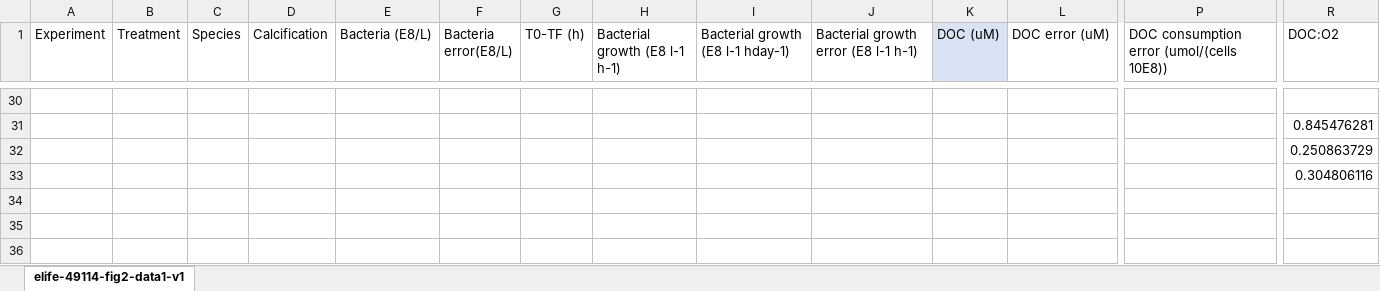
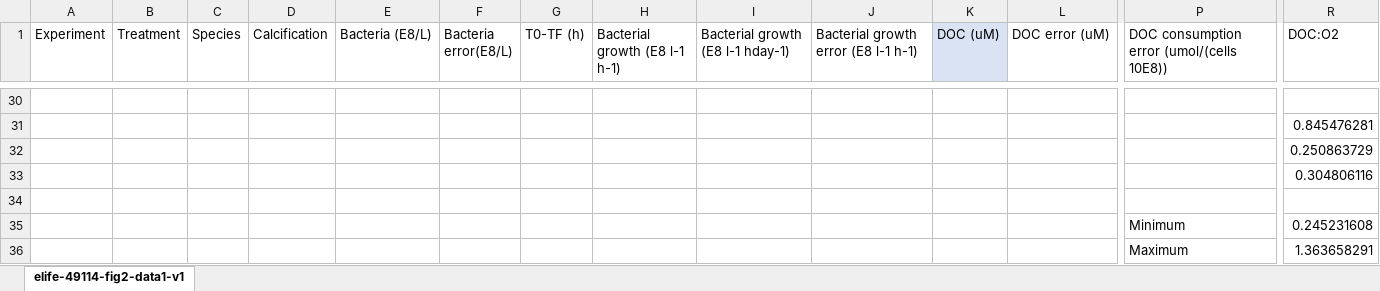
Before and after one commit to luquelab/GoldSim, an Excel workbook: data/Lookup_tables/Supplementary_Silveira,2019.xlsx, sheet elife-49114-fig2-data1-v1, drawn as a sheet; only a part is shown, gaps mark what is left out; values as stored, in another font and other column widths than the file's, no borders; rows hold the shown columns only; the diff names each change by its address in the sheet, - before the commit and + after, or states it on an @@ line.

Commit message:
edar excel

```diff
--- a/data/Lookup_tables/Supplementary_Silveira,2019.xlsx (sheet elife-49114-fig2-data1-v1)
+++ b/data/Lookup_tables/Supplementary_Silveira,2019.xlsx (sheet elife-49114-fig2-data1-v1)
+row 34: (empty)
+row 35:  |  |  |  |  |  |  |  |  |  |  |  | Minimum | 0.245231608
+row 36:  |  |  |  |  |  |  |  |  |  |  |  | Maximum | 1.363658291
```
Also changed, not shown: 1 other file.
